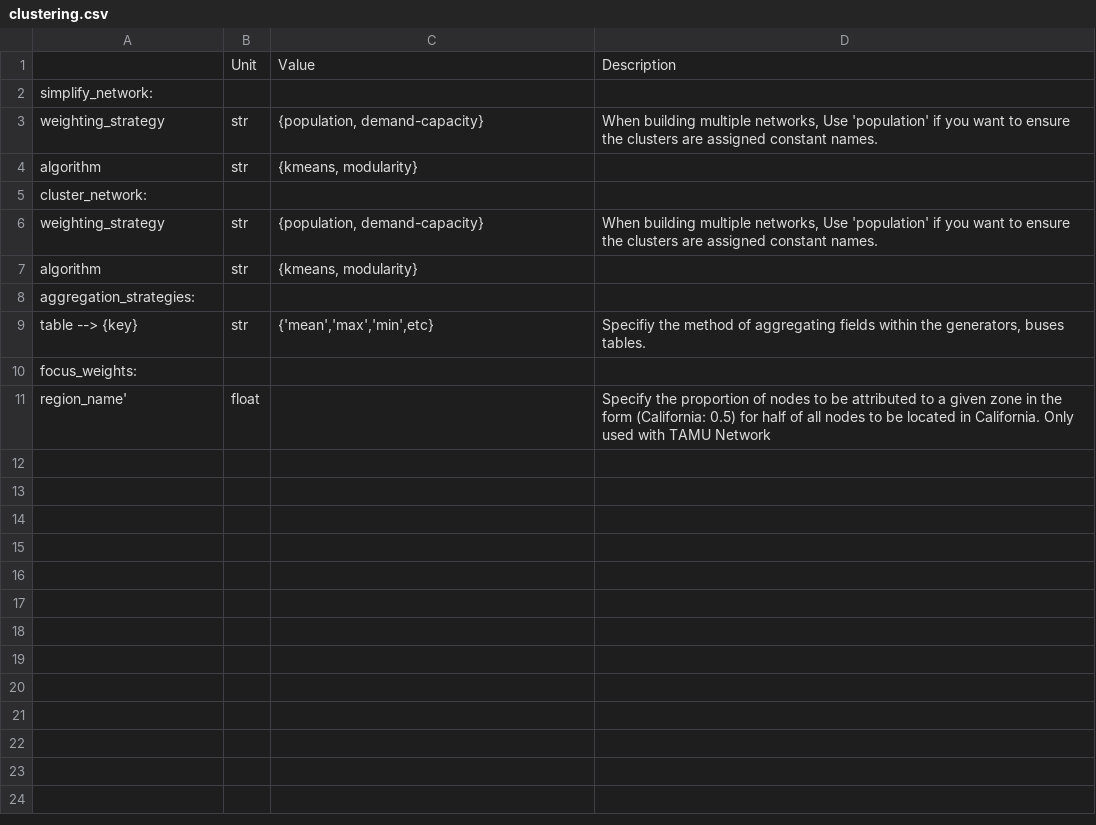
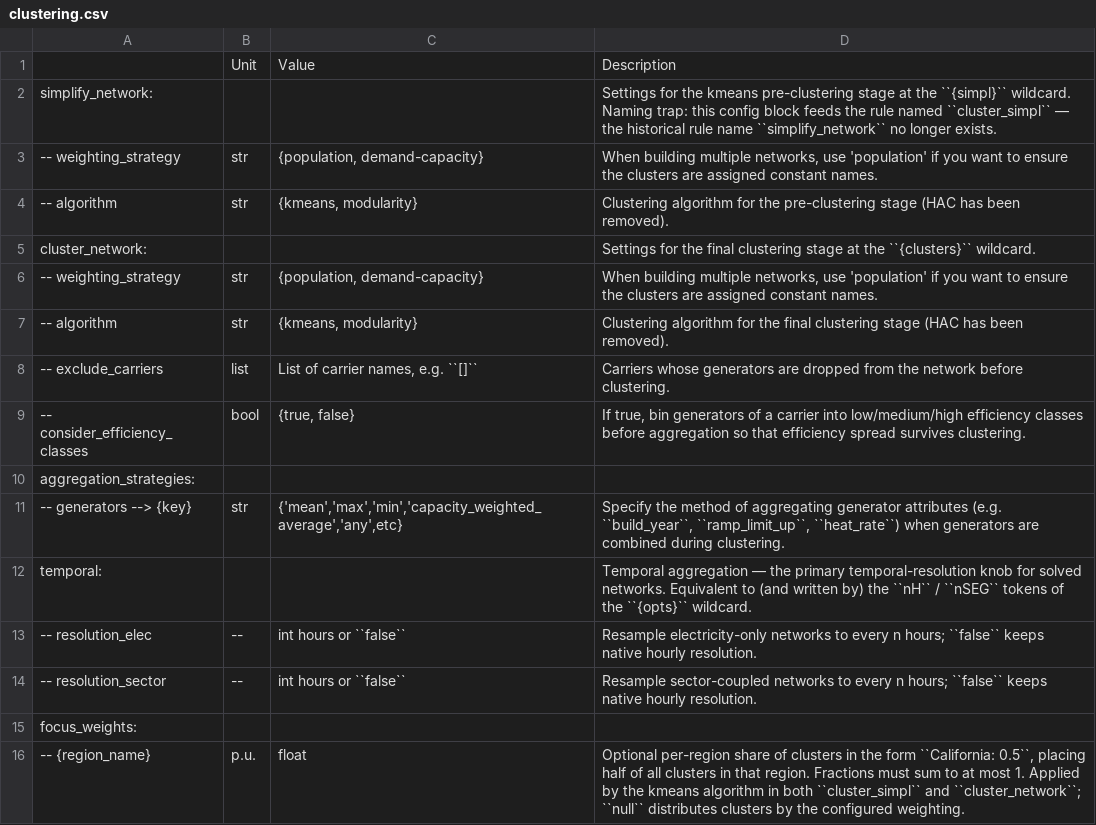
Before and after one commit to PyPSA/pypsa-usa, a CSV file: docs/source/configtables/clustering.csv, drawn as a sheet.

```diff
--- a/docs/source/configtables/clustering.csv
+++ b/docs/source/configtables/clustering.csv
@@ -1,11 +1,16 @@
 ,Unit,Value,Description
-simplify_network:,,,
-weighting_strategy,str,"{population, demand-capacity}","When building multiple networks, Use 'population' if you want to ensure the clusters are assigned constant names."
-algorithm,str,"{kmeans, modularity}",
-cluster_network:,,,
-weighting_strategy,str,"{population, demand-capacity}","When building multiple networks, Use 'population' if you want to ensure the clusters are assigned constant names."
-algorithm,str,"{kmeans, modularity}",
+simplify_network:,,,"Settings for the kmeans pre-clustering stage at the ``{simpl}`` wildcard. Naming trap: this config block feeds the rule named ``cluster_simpl`` — the historical rule name ``simplify_network`` no longer exists."
+-- weighting_strategy,str,"{population, demand-capacity}","When building multiple networks, use 'population' if you want to ensure the clusters are assigned constant names."
+-- algorithm,str,"{kmeans, modularity}",Clustering algorithm for the pre-clustering stage (HAC has been removed).
+cluster_network:,,,"Settings for the final clustering stage at the ``{clusters}`` wildcard."
+-- weighting_strategy,str,"{population, demand-capacity}","When building multiple networks, use 'population' if you want to ensure the clusters are assigned constant names."
+-- algorithm,str,"{kmeans, modularity}",Clustering algorithm for the final clustering stage (HAC has been removed).
+-- exclude_carriers,list,"List of carrier names, e.g. ``[]``",Carriers whose generators are dropped from the network before clustering.
+-- consider_efficiency_classes,bool,"{true, false}","If true, bin generators of a carrier into low/medium/high efficiency classes before aggregation so that efficiency spread survives clustering."
 aggregation_strategies:,,,
-table --> {key},str,"{'mean','max','min',etc}","Specifiy the method of aggregating fields within the generators, buses tables. "
+-- generators --> {key},str,"{'mean','max','min','capacity_weighted_average','any',etc}","Specify the method of aggregating generator attributes (e.g. ``build_year``, ``ramp_limit_up``, ``heat_rate``) when generators are combined during clustering."
+temporal:,,,"Temporal aggregation — the primary temporal-resolution knob for solved networks. Equivalent to (and written by) the ``nH`` / ``nSEG`` tokens of the ``{opts}`` wildcard."
+-- resolution_elec,--,"int hours or ``false``","Resample electricity-only networks to every n hours; ``false`` keeps native hourly resolution."
+-- resolution_sector,--,"int hours or ``false``","Resample sector-coupled networks to every n hours; ``false`` keeps native hourly resolution."
 focus_weights:,,,
-region_name',float,,Specify the proportion of nodes to be attributed to a given zone in the form (California: 0.5) for half of all nodes to be located in California. Only used with TAMU Network
+-- {region_name},p.u.,float,"Optional per-region share of clusters in the form ``California: 0.5``, placing half of all clusters in that region. Fractions must sum to at most 1. Applied by the kmeans algorithm in both ``cluster_simpl`` and ``cluster_network``; ``null`` distributes clusters by the configured weighting."
```
Also changed, not shown: docs/source/configtables/atlite.csv, docs/source/configtables/costs.csv, 20 other files.
